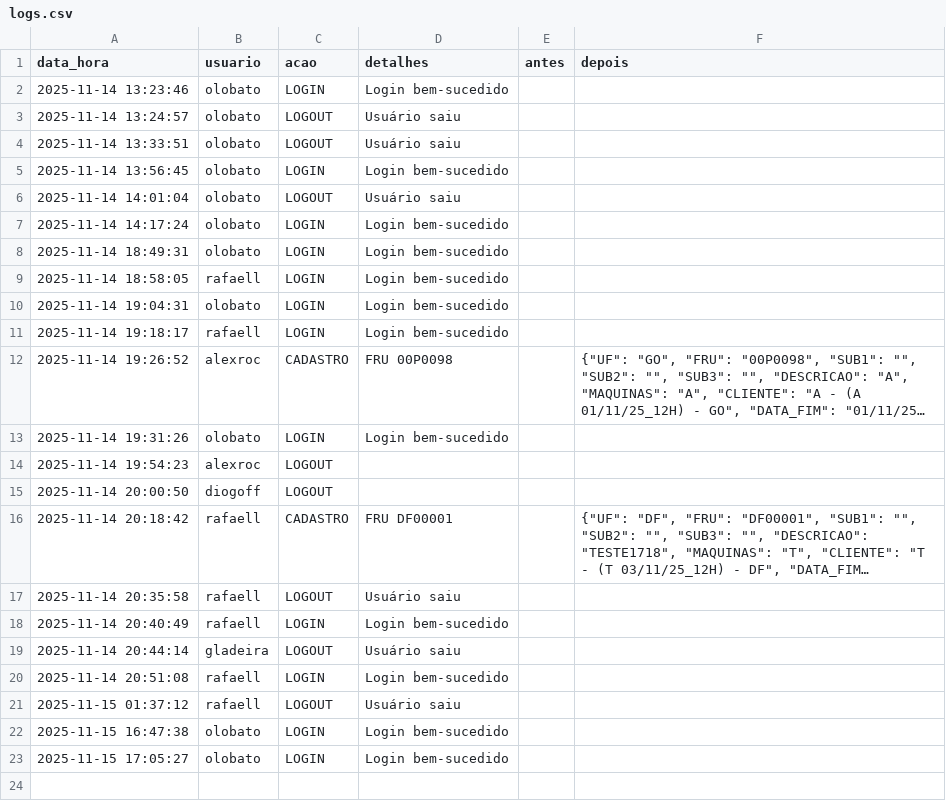
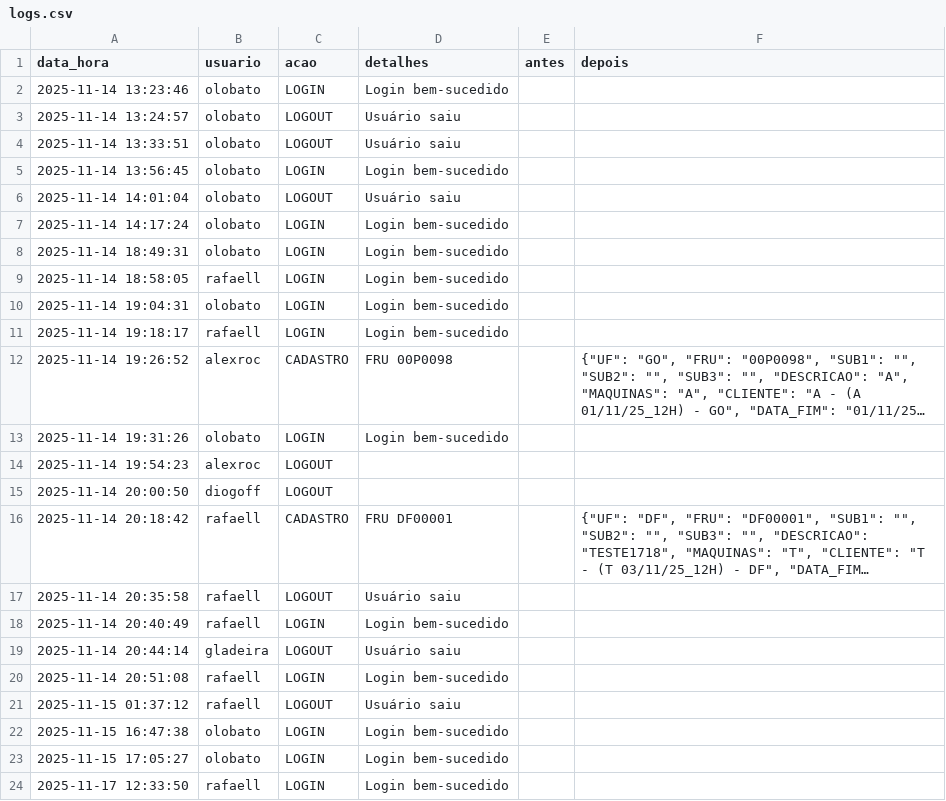
Before and after one commit to otavilobato/pecas1, a CSV file: logs.csv, drawn as a sheet; long unchanged cells end in ….

Commit message:
Atualização automática logs (17/11/2025 12:33)

```diff
--- a/logs.csv
+++ b/logs.csv
@@ -23 +23,2 @@ data_hora,usuario,acao,detalhes,antes,depois
 2025-11-15 17:05:27,olobato,LOGIN,Login bem-sucedido,,
+2025-11-17 12:33:50,rafaell,LOGIN,Login bem-sucedido,,
```
